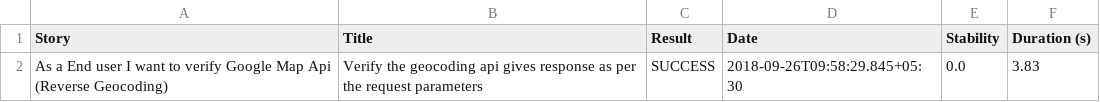
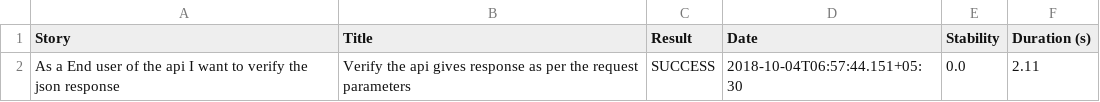
Before and after one commit to gurpreetbamrah/apiautomation_serenitybdd, a CSV file: target/site/serenity/efa777031bd50d479127a8e52290b108905b9b03e3092b335e44a60138328864.csv, drawn as a sheet.

```diff
--- a/target/site/serenity/efa777031bd50d479127a8e52290b108905b9b03e3092b335e44a60138328864.csv
+++ b/target/site/serenity/efa777031bd50d479127a8e52290b108905b9b03e3092b335e44a60138328864.csv
@@ -1,2 +1,2 @@
 "Story","Title","Result","Date","Stability","Duration (s)"
-"As a End user I want to verify Google Map Api (Reverse Geocoding)","Verify the geocoding api gives response as per the request parameters","SUCCESS","2018-09-26T09:58:29.845+05:30","0.0","3.83"
+"As a End user of the api I want to verify the json response","Verify the api gives response as per the request parameters","SUCCESS","2018-10-04T06:57:44.151+05:30","0.0","2.11"
```
Also changed, not shown: target/site/serenity/results.csv, 40 other files.
